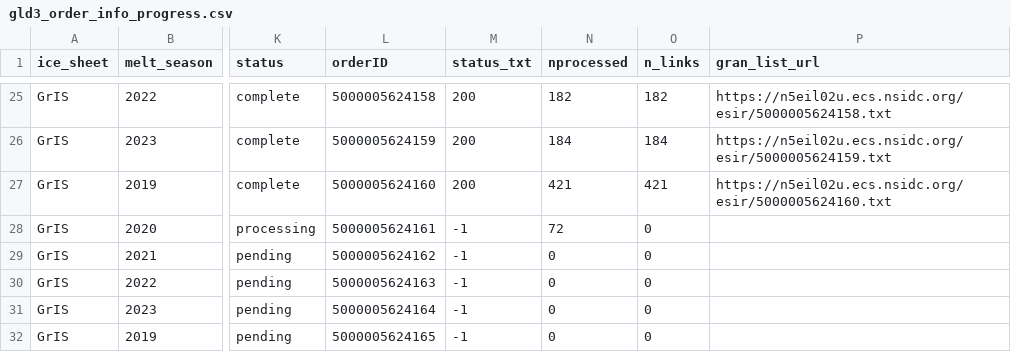
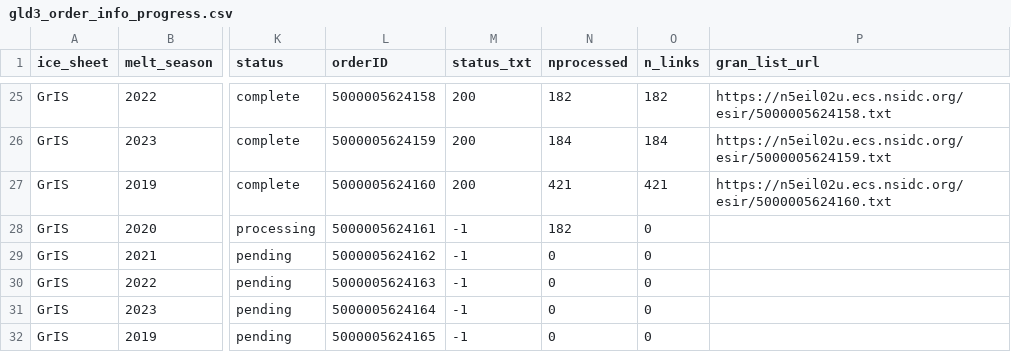
Before and after one commit to fliphilipp/GlacierLakeDetectionICESat2, a CSV file: nsidc_requests/gld3_order_info_progress.csv, drawn as a sheet; only a part is shown, gaps mark what is left out; the diff names each change by its address in the sheet, - before the commit and + after, or states it on an @@ line.

```diff
--- a/nsidc_requests/gld3_order_info_progress.csv
+++ b/nsidc_requests/gld3_order_info_progress.csv
-N28 (nprocessed): 72
+N28 (nprocessed): 182
```
Also changed, not shown: 4 other files.
